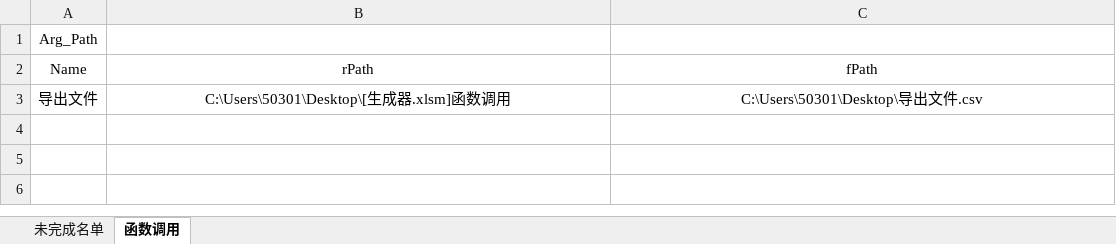
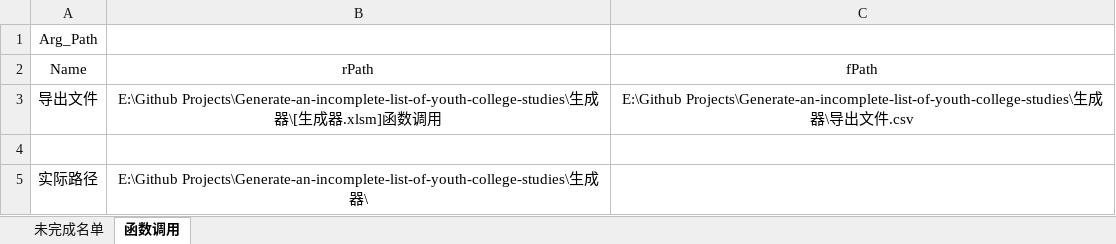
Before and after one commit to yjn140/Generate-an-incomplete-list-of-youth-college-studies, an Excel workbook: 生成器/生成器.xlsm, sheet 函数调用, drawn as a sheet; values as stored, in another font and other column widths than the file's, no borders; charts and pictures and table styles not drawn; the diff names each change by its address in the sheet, - before the commit and + after, or states it on an @@ line.

```diff
--- a/生成器/生成器.xlsm (sheet 函数调用)
+++ b/生成器/生成器.xlsm (sheet 函数调用)
-B3 (rPath): C:\Users\50301\Desktop\[生成…
+B3 (rPath): E:\Github Projects\Generate-an-incomplete-list-of-youth-college-studies\生成器\[生成…
-C3 (fPath): C:\Users\50301\Desktop\导出…
+C3 (fPath): E:\Github Projects\Generate-an-incomplete-list-of-youth-college-studies\生成器\导出…
+row 4: (empty)
+row 5: 实际路径 | E:\Github Projects\Generate-an-incomplete-list-of-youth-college-studies\生成器\
```
Also changed, not shown: 3 other files.
